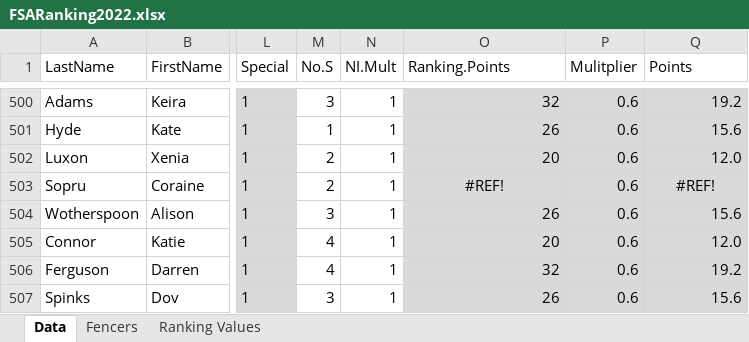
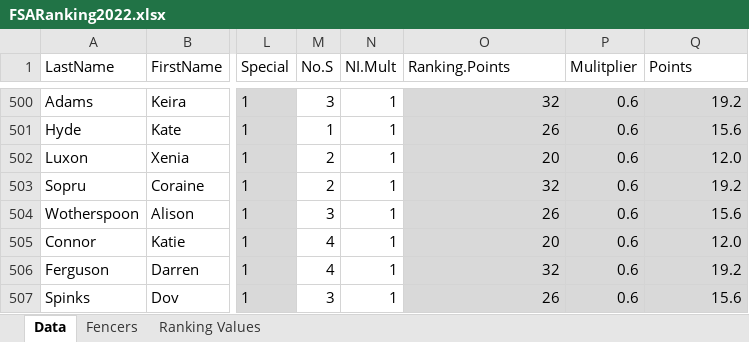
Before and after one commit to stuartmarshall87/FencingSAResults2, an Excel workbook: 2022/FSARanking2022.xlsx, sheet Data, drawn as a sheet; only a part is shown, gaps mark what is left out; values as stored, in another font and other column widths than the file's, no borders; table styles not drawn; the diff names each change by its address in the sheet, - before the commit and + after, or states it on an @@ line.

```diff
--- a/2022/FSARanking2022.xlsx (sheet Data)
+++ b/2022/FSARanking2022.xlsx (sheet Data)
-O503 (Ranking.Points): #REF!
+O503 (Ranking.Points): 32
-O503 alignment: center
+O503 alignment: right
-Q503 (Points): #REF!
+Q503 (Points): 19.2
-Q503 alignment: center
+Q503 alignment: right
```
Also changed, not shown: 1 other file.
